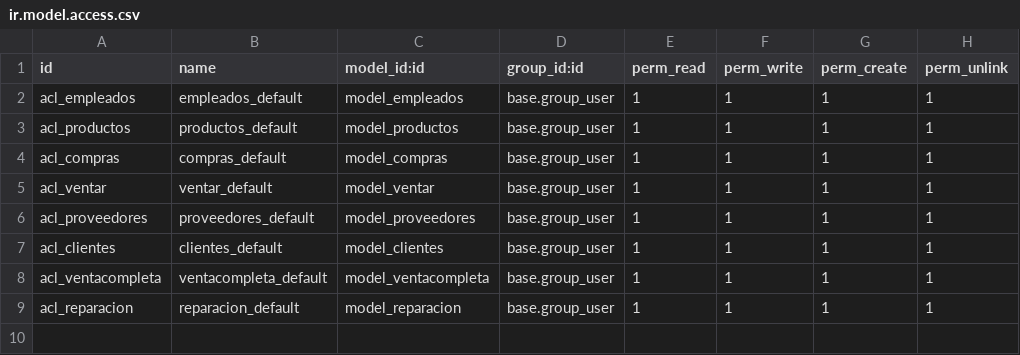
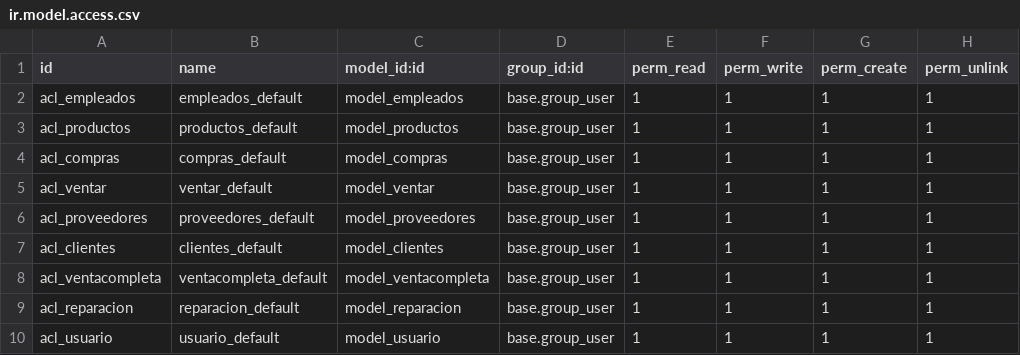
Before and after one commit to Oscar29400/Proyecto_Odoo-Quasar-Framework, a CSV file: odoo/volumesOdoo/addons/TFG_Oscar/security/ir.model.access.csv, drawn as a sheet; the diff names each change by its address in the sheet, - before the commit and + after, or states it on an @@ line.

```diff
--- a/odoo/volumesOdoo/addons/TFG_Oscar/security/ir.model.access.csv
+++ b/odoo/volumesOdoo/addons/TFG_Oscar/security/ir.model.access.csv
+row 10: acl_usuario | usuario_default | model_usuario | base.group_user | 1 | 1 | 1 | 1
```
Also changed, not shown: 6 other files.
